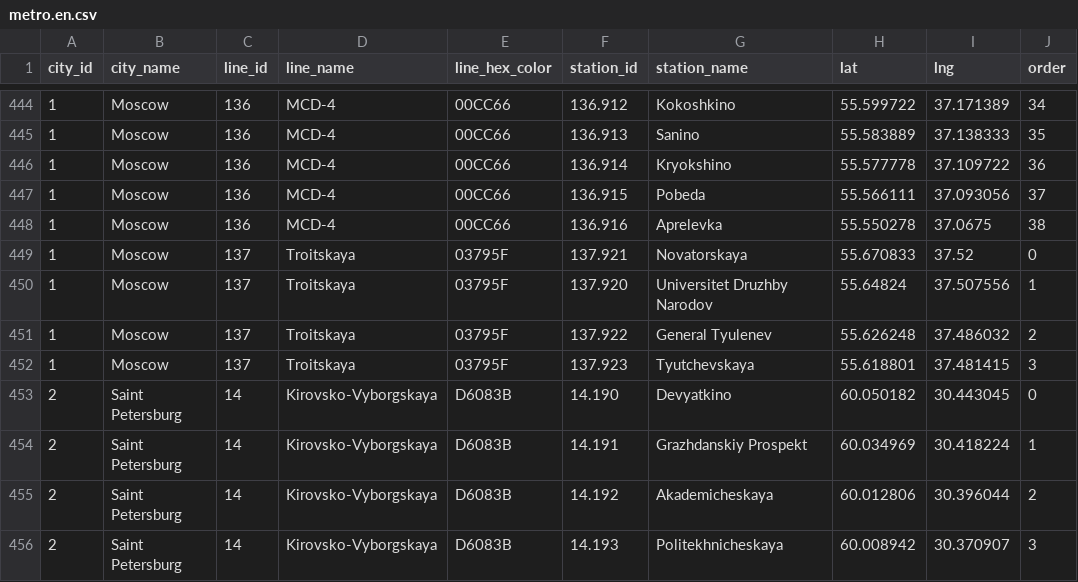
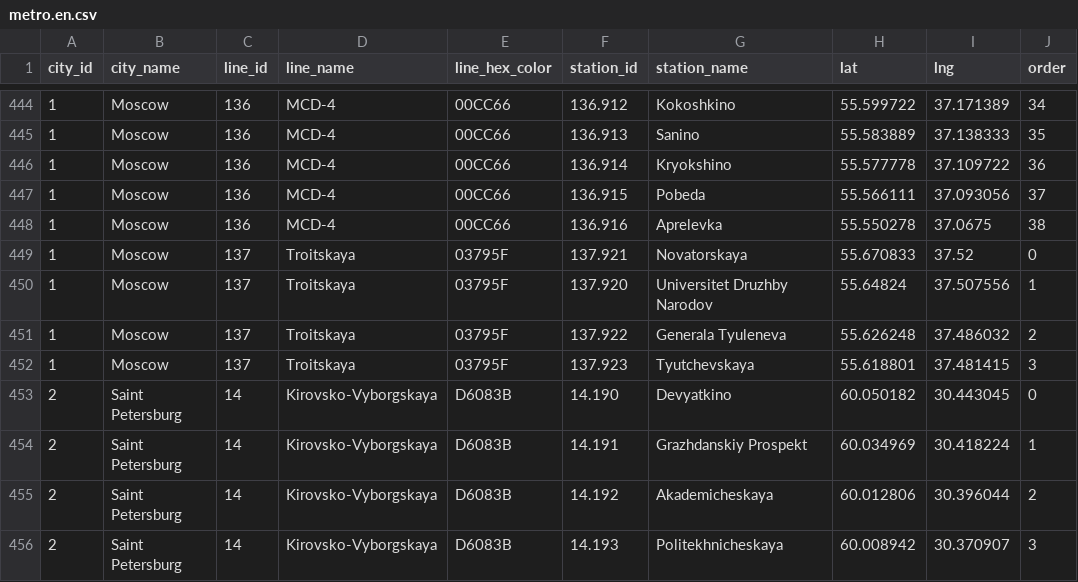
Before and after one commit to nalgeon/metro, a CSV file: data/metro.en.csv, drawn as a sheet; only a part is shown, gaps mark what is left out.

```diff
--- a/data/metro.en.csv
+++ b/data/metro.en.csv
@@ -450,3 +450,3 @@ city_id,city_name,line_id,line_name,line_hex_color,station_id,station_name,lat,l
 1,Moscow,137,Troitskaya,03795F,137.920,"Universitet Druzhby Narodov",55.64824,37.507556,1
-1,Moscow,137,Troitskaya,03795F,137.922,"General Tyulenev",55.626248,37.486032,2
+1,Moscow,137,Troitskaya,03795F,137.922,"Generala Tyuleneva",55.626248,37.486032,2
 1,Moscow,137,Troitskaya,03795F,137.923,Tyutchevskaya,55.618801,37.481415,3
```
Also changed, not shown: data/station.en.csv, 2 other files.
